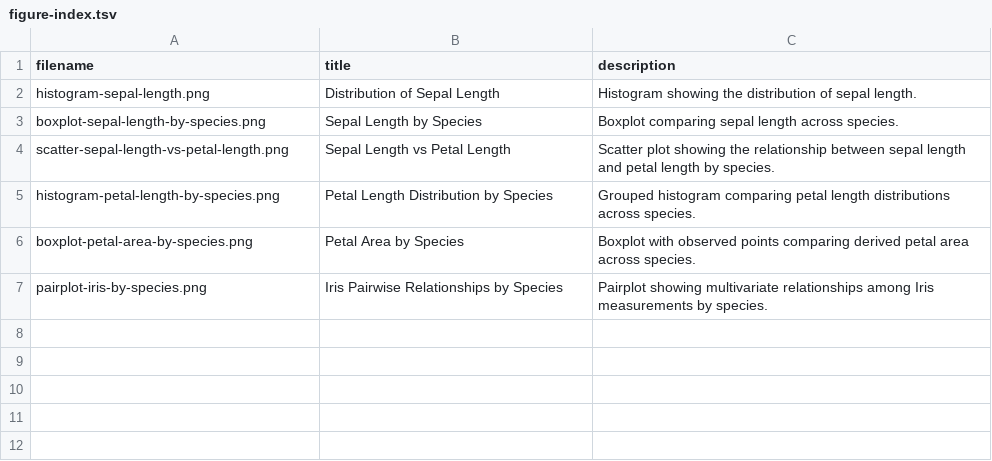
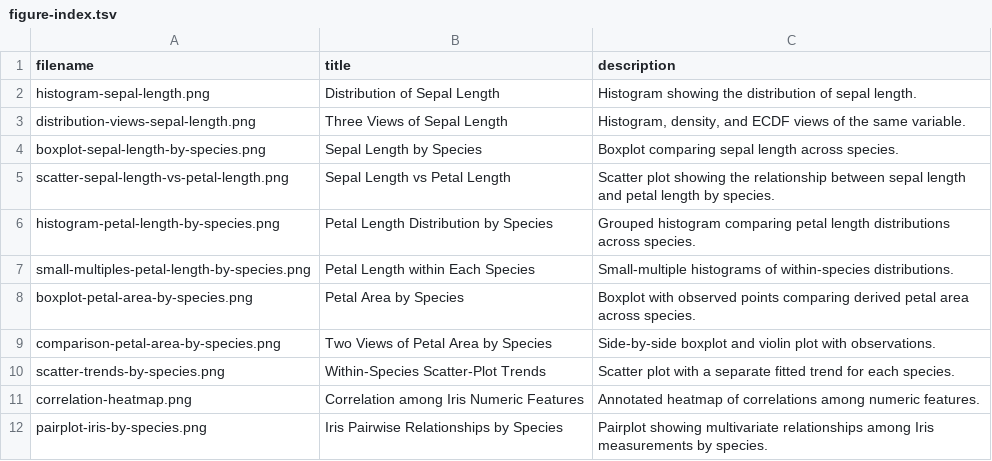
Before and after one commit to tmbuza/data-science-foundations, a TSV file: results/figures/figure-index.tsv, drawn as a sheet; the diff names each change by its address in the sheet, - before the commit and + after, or states it on an @@ line.

```diff
--- a/results/figures/figure-index.tsv
+++ b/results/figures/figure-index.tsv
+row 3: distribution-views-sepal-length.png | Three Views of Sepal Length | Histogram, density, and ECDF views of the same variable.
+row 7: small-multiples-petal-length-by-species.png | Petal Length within Each Species | Small-multiple histograms of within-species distributions.
+row 9: comparison-petal-area-by-species.png | Two Views of Petal Area by Species | Side-by-side boxplot and violin plot with observations.
+row 10: scatter-trends-by-species.png | Within-Species Scatter-Plot Trends | Scatter plot with a separate fitted trend for each species.
+row 11: correlation-heatmap.png | Correlation among Iris Numeric Features | Annotated heatmap of correlations among numeric features.
```
Also changed, not shown: data/iris_wrangled.csv, results/inspection/table-column-summary.tsv, 35 other files.
